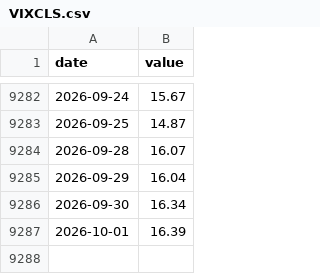
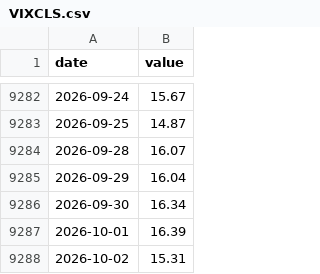
Before and after one commit to cyby2000/fred-relay, a CSV file: data/VIXCLS.csv, drawn as a sheet; only a part is shown, gaps mark what is left out; the diff names each change by its address in the sheet, - before the commit and + after, or states it on an @@ line.

```diff
--- a/data/VIXCLS.csv
+++ b/data/VIXCLS.csv
+row 9288: 2026-10-02 | 15.31
```
